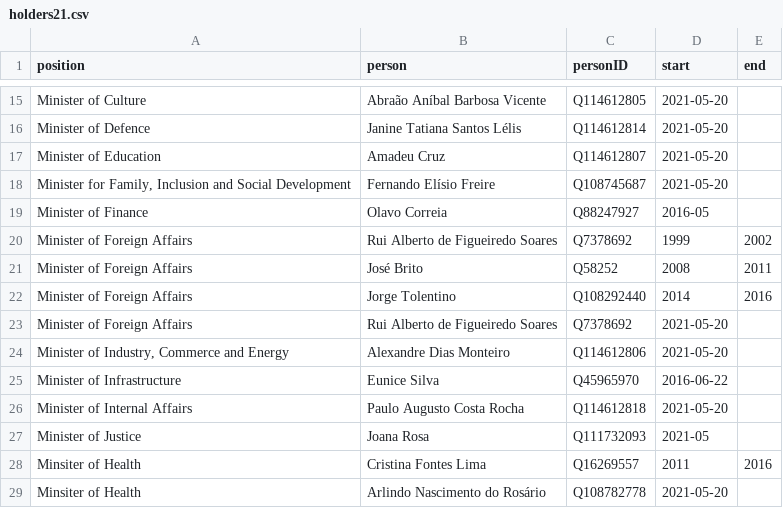
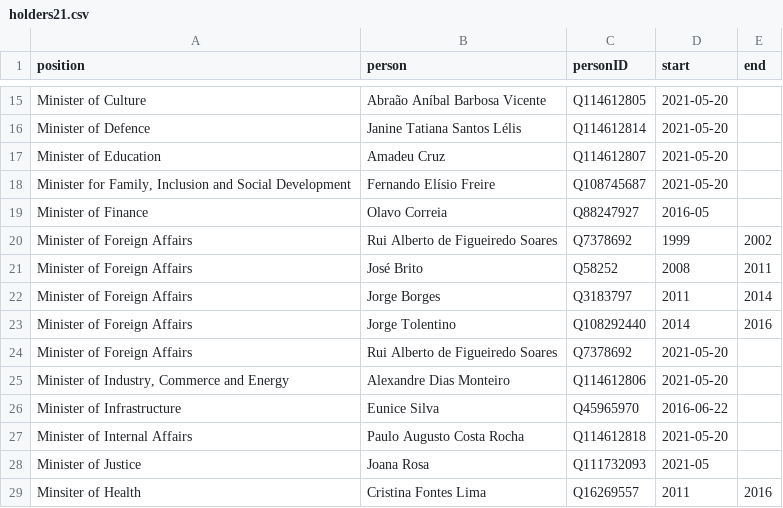
Before and after one commit to every-politician-scrapers/cabo-verde, a CSV file: html/holders21.csv, drawn as a sheet; only a part is shown, gaps mark what is left out; the shorter side is filled out with more unchanged rows.

```diff
--- a/html/holders21.csv
+++ b/html/holders21.csv
@@ -21,2 +21,3 @@ Minister of Foreign Affairs,Rui Alberto de Figueiredo Soares,Q7378692,1999,2002
 Minister of Foreign Affairs,José Brito,Q58252,2008,2011
+Minister of Foreign Affairs,Jorge Borges,Q3183797,2011,2014
 Minister of Foreign Affairs,Jorge Tolentino,Q108292440,2014,2016
```
Also changed, not shown: html/bio.csv, 2 other files.
